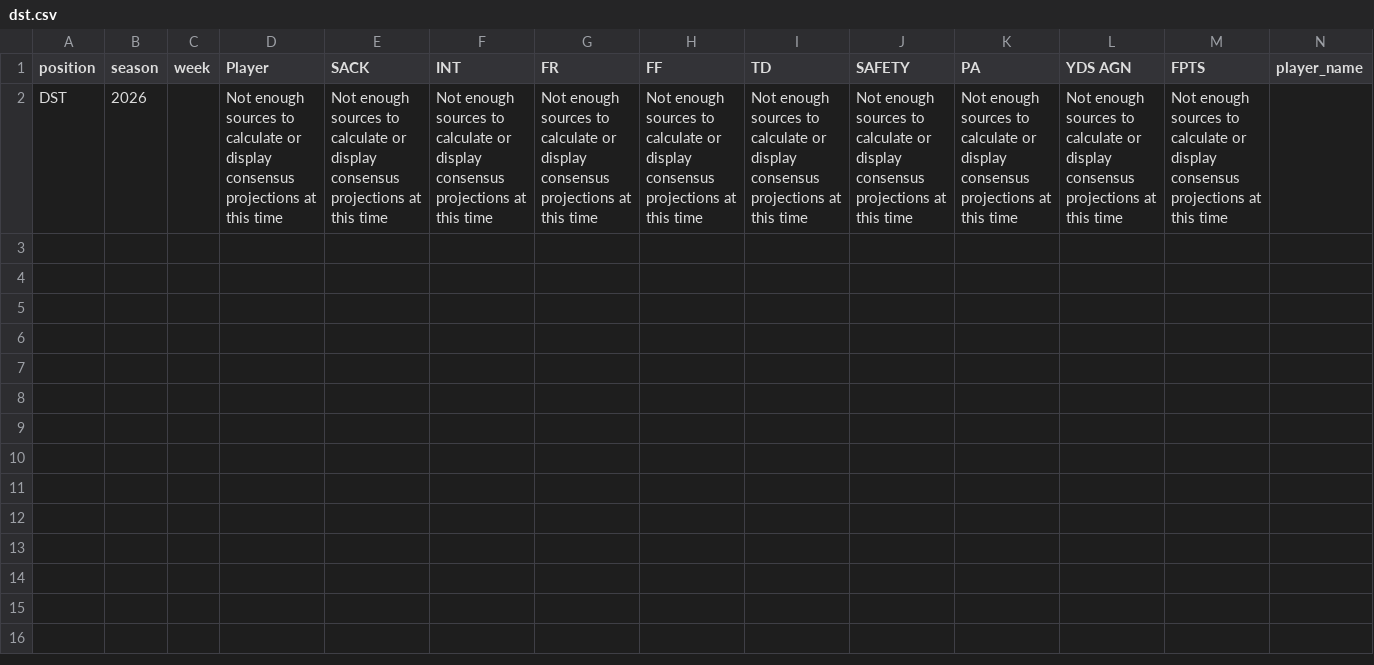
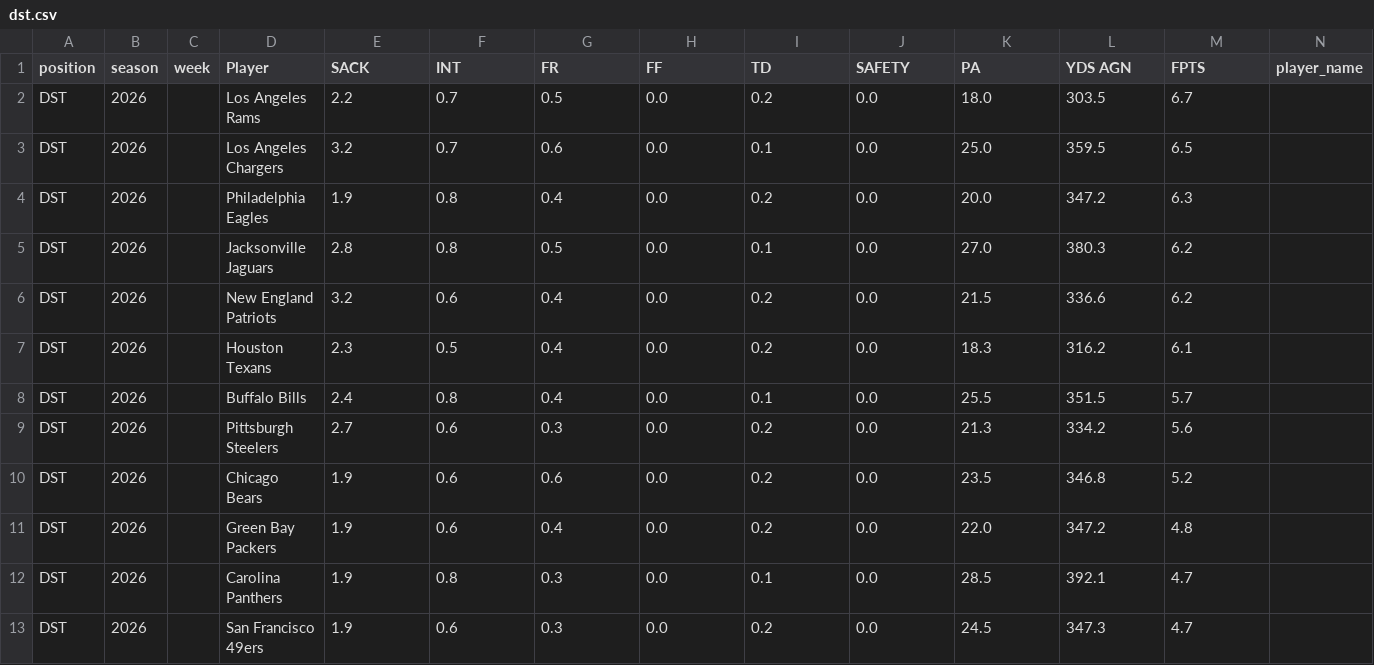
Before and after one commit to KoBeWa/fantasypros-projections, a CSV file: data/2026/week_current/dst.csv, drawn as a sheet; only a part is shown; removed rows and columns are numbered as before the commit, all else as after; rows hold the shown columns only; the diff names each change by its address in the sheet, - before the commit and + after, or states it on an @@ line.

```diff
--- a/data/2026/week_current/dst.csv
+++ b/data/2026/week_current/dst.csv
-row 2: DST | 2026 |  | Not enough sources to calculate or display consensus projections at this time | Not enough sources to calculate or display consensus projections at this time | Not enough sources to calculate or display consensus projections at this time | Not enough sources to calculate or display consensus projections at this time | Not enough sources to calculate or display consensus projections at this time | Not enough sources to calculate or display consensus projections at this time | Not enough sources to calculate or display consensus projections at this time | Not enough sources to calculate or display consensus projections at this time | Not enough sources to calculate or display consensus projections at this time | Not enough sources to calculate or display consensus projections at this time
+row 2: DST | 2026 |  | Los Angeles Rams | 2.2 | 0.7 | 0.5 | 0.0 | 0.2 | 0.0 | 18.0 | 303.5 | 6.7
+row 3: DST | 2026 |  | Los Angeles Chargers | 3.2 | 0.7 | 0.6 | 0.0 | 0.1 | 0.0 | 25.0 | 359.5 | 6.5
+row 4: DST | 2026 |  | Philadelphia Eagles | 1.9 | 0.8 | 0.4 | 0.0 | 0.2 | 0.0 | 20.0 | 347.2 | 6.3
+row 5: DST | 2026 |  | Jacksonville Jaguars | 2.8 | 0.8 | 0.5 | 0.0 | 0.1 | 0.0 | 27.0 | 380.3 | 6.2
+row 6: DST | 2026 |  | New England Patriots | 3.2 | 0.6 | 0.4 | 0.0 | 0.2 | 0.0 | 21.5 | 336.6 | 6.2
+row 7: DST | 2026 |  | Houston Texans | 2.3 | 0.5 | 0.4 | 0.0 | 0.2 | 0.0 | 18.3 | 316.2 | 6.1
+row 8: DST | 2026 |  | Buffalo Bills | 2.4 | 0.8 | 0.4 | 0.0 | 0.1 | 0.0 | 25.5 | 351.5 | 5.7
+row 9: DST | 2026 |  | Pittsburgh Steelers | 2.7 | 0.6 | 0.3 | 0.0 | 0.2 | 0.0 | 21.3 | 334.2 | 5.6
+row 10: DST | 2026 |  | Chicago Bears | 1.9 | 0.6 | 0.6 | 0.0 | 0.2 | 0.0 | 23.5 | 346.8 | 5.2
+row 11: DST | 2026 |  | Green Bay Packers | 1.9 | 0.6 | 0.4 | 0.0 | 0.2 | 0.0 | 22.0 | 347.2 | 4.8
+row 12: DST | 2026 |  | Carolina Panthers | 1.9 | 0.8 | 0.3 | 0.0 | 0.1 | 0.0 | 28.5 | 392.1 | 4.7
+row 13: DST | 2026 |  | San Francisco 49ers | 1.9 | 0.6 | 0.3 | 0.0 | 0.2 | 0.0 | 24.5 | 347.3 | 4.7
```
Also changed, not shown: data/2026/week_current/k.csv, data/2026/week_current/qb.csv, 3 other files.
